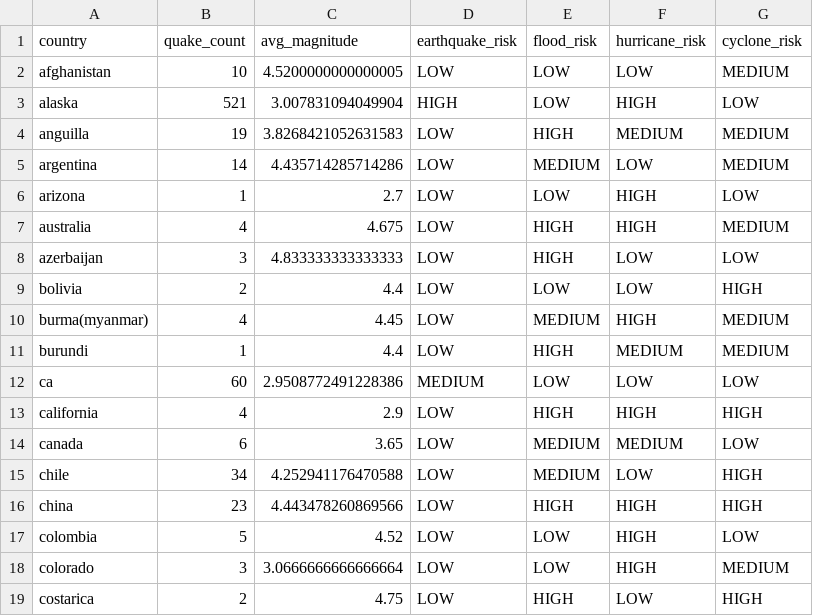
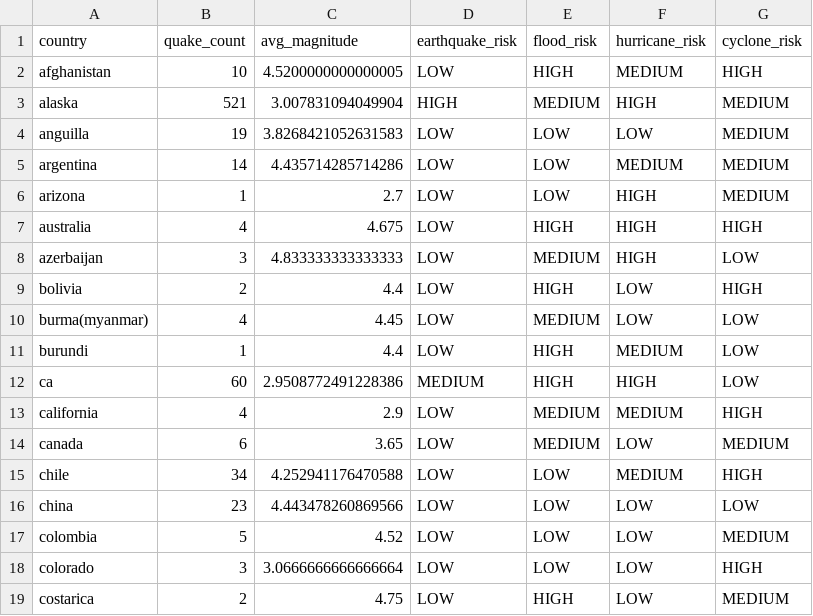
Before and after one commit to varungehlaut672-crypto/disstrack, a CSV file: backend/data/processed.csv, drawn as a sheet; only a part is shown; the diff covers the shown part only.

```diff
--- a/backend/data/processed.csv
+++ b/backend/data/processed.csv
@@ -1,19 +1,19 @@
 country,quake_count,avg_magnitude,earthquake_risk,flood_risk,hurricane_risk,cyclone_risk
-afghanistan,10,4.5200000000000005,LOW,LOW,LOW,MEDIUM
-alaska,521,3.007831094049904,HIGH,LOW,HIGH,LOW
-anguilla,19,3.8268421052631583,LOW,HIGH,MEDIUM,MEDIUM
-argentina,14,4.435714285714286,LOW,MEDIUM,LOW,MEDIUM
-arizona,1,2.7,LOW,LOW,HIGH,LOW
-australia,4,4.675,LOW,HIGH,HIGH,MEDIUM
-azerbaijan,3,4.833333333333333,LOW,HIGH,LOW,LOW
-bolivia,2,4.4,LOW,LOW,LOW,HIGH
-burma(myanmar),4,4.45,LOW,MEDIUM,HIGH,MEDIUM
-burundi,1,4.4,LOW,HIGH,MEDIUM,MEDIUM
-ca,60,2.9508772491228386,MEDIUM,LOW,LOW,LOW
-california,4,2.9,LOW,HIGH,HIGH,HIGH
-canada,6,3.65,LOW,MEDIUM,MEDIUM,LOW
-chile,34,4.252941176470588,LOW,MEDIUM,LOW,HIGH
-china,23,4.443478260869566,LOW,HIGH,HIGH,HIGH
-colombia,5,4.52,LOW,LOW,HIGH,LOW
-colorado,3,3.0666666666666664,LOW,LOW,HIGH,MEDIUM
-costarica,2,4.75,LOW,HIGH,LOW,HIGH
+afghanistan,10,4.5200000000000005,LOW,HIGH,MEDIUM,HIGH
+alaska,521,3.007831094049904,HIGH,MEDIUM,HIGH,MEDIUM
+anguilla,19,3.8268421052631583,LOW,LOW,LOW,MEDIUM
+argentina,14,4.435714285714286,LOW,LOW,MEDIUM,MEDIUM
+arizona,1,2.7,LOW,LOW,HIGH,MEDIUM
+australia,4,4.675,LOW,HIGH,HIGH,HIGH
+azerbaijan,3,4.833333333333333,LOW,MEDIUM,HIGH,LOW
+bolivia,2,4.4,LOW,HIGH,LOW,HIGH
+burma(myanmar),4,4.45,LOW,MEDIUM,LOW,LOW
+burundi,1,4.4,LOW,HIGH,MEDIUM,LOW
+ca,60,2.9508772491228386,MEDIUM,HIGH,HIGH,LOW
+california,4,2.9,LOW,MEDIUM,MEDIUM,HIGH
+canada,6,3.65,LOW,MEDIUM,LOW,MEDIUM
+chile,34,4.252941176470588,LOW,LOW,MEDIUM,HIGH
+china,23,4.443478260869566,LOW,LOW,LOW,LOW
+colombia,5,4.52,LOW,LOW,LOW,MEDIUM
+colorado,3,3.0666666666666664,LOW,LOW,LOW,HIGH
+costarica,2,4.75,LOW,HIGH,LOW,MEDIUM
```
Also changed, not shown: 134 edited cells elsewhere in this file, 4 other files.
